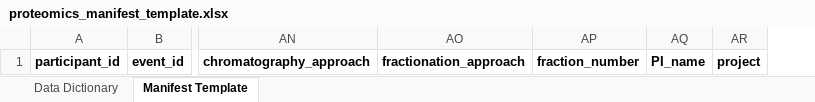
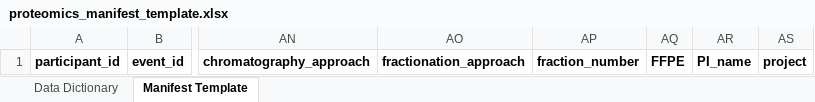
Before and after one commit to childrens-bti/manifest-template, an Excel workbook: excel_templates/proteomics_manifest_template.xlsx, sheet Manifest Template, drawn as a sheet; only a part is shown, gaps mark what is left out; values as stored, in another font and other column widths than the file's, no borders; the diff names each change by its address in the sheet, - before the commit and + after, or states it on an @@ line.

```diff
--- a/excel_templates/proteomics_manifest_template.xlsx (sheet Manifest Template)
+++ b/excel_templates/proteomics_manifest_template.xlsx (sheet Manifest Template)
+column AQ, row 1: FFPE
```
Also changed, not shown: sheet Data Dictionary, excel_templates/immunopeptidomics_manifest_template.xlsx, excel_templates/methylation_manifest_template.xlsx, 6 other files.
